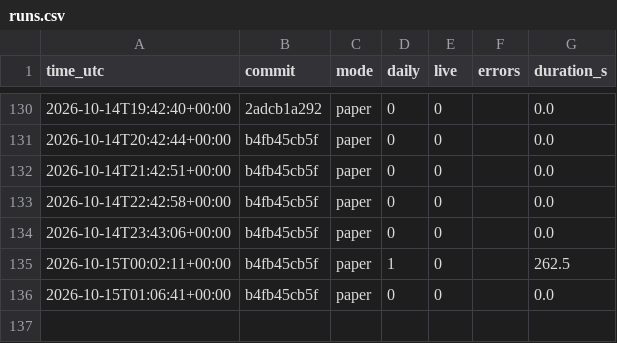
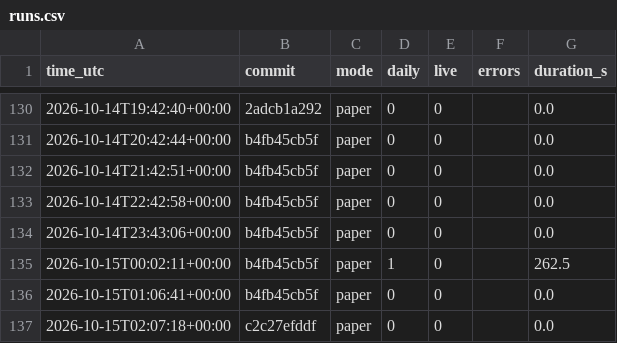
Before and after one commit to daijobudesu69/Crypto-RS-Neutral-Trend, a CSV file: state/runs.csv, drawn as a sheet; only a part is shown, gaps mark what is left out.

```diff
--- a/state/runs.csv
+++ b/state/runs.csv
@@ -136 +136,2 @@ time_utc,commit,mode,daily,live,errors,duration_s
 2026-10-15T01:06:41+00:00,b4fb45cb5f,paper,0,0,,0.0
+2026-10-15T02:07:18+00:00,c2c27efddf,paper,0,0,,0.0
```
